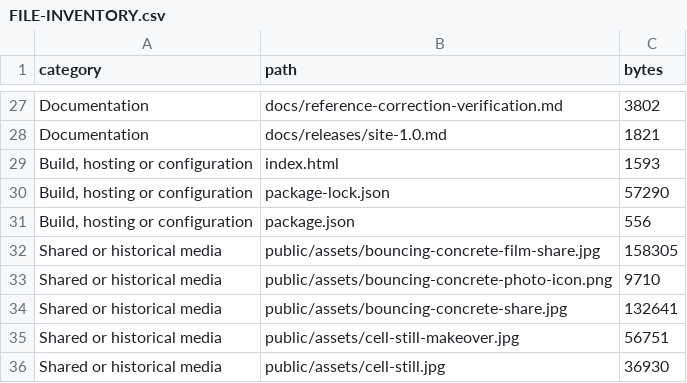
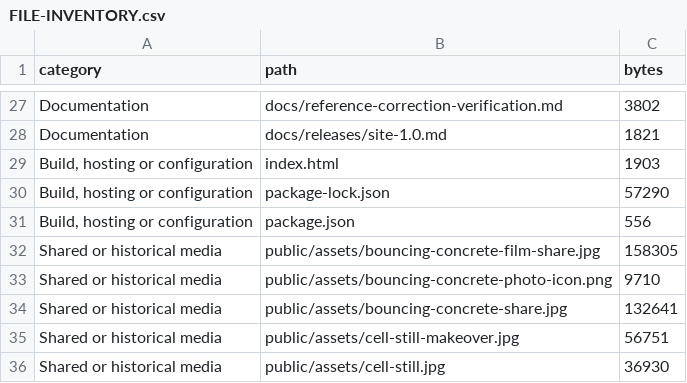
Before and after one commit to M00zyx/bouncing_concrete_website, a CSV file: docs/FILE-INVENTORY.csv, drawn as a sheet; only a part is shown, gaps mark what is left out; the diff covers the shown part only.

```diff
--- a/docs/FILE-INVENTORY.csv
+++ b/docs/FILE-INVENTORY.csv
@@ -28,3 +28,3 @@ Documentation,docs/reference-correction-verification.md,3802
 Documentation,docs/releases/site-1.0.md,1821
-"Build, hosting or configuration",index.html,1593
+"Build, hosting or configuration",index.html,1903
 "Build, hosting or configuration",package-lock.json,57290
```
Also changed, not shown: 13 added rows and 13 edited cells elsewhere in this file, 27 other files.
